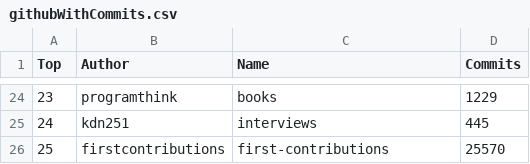
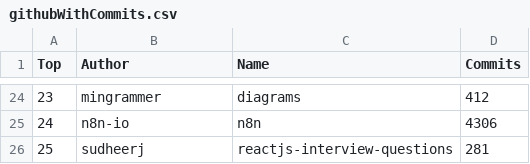
Before and after one commit to afdezfraga/afdezfraga.github.io, a CSV file: githubWithCommits.csv, drawn as a sheet; only a part is shown, gaps mark what is left out; the diff covers the shown part only.

```diff
--- a/githubWithCommits.csv
+++ b/githubWithCommits.csv
@@ -24,3 +24,3 @@ Top,Author,Name,Commits
-23,programthink,books,1229
-24,kdn251,interviews,445
-25,firstcontributions,first-contributions,25570
+23,mingrammer,diagrams,412
+24,n8n-io,n8n,4306
+25,sudheerj,reactjs-interview-questions,281
```
Also changed, not shown: 62 edited cells elsewhere in this file, 1 other file.
